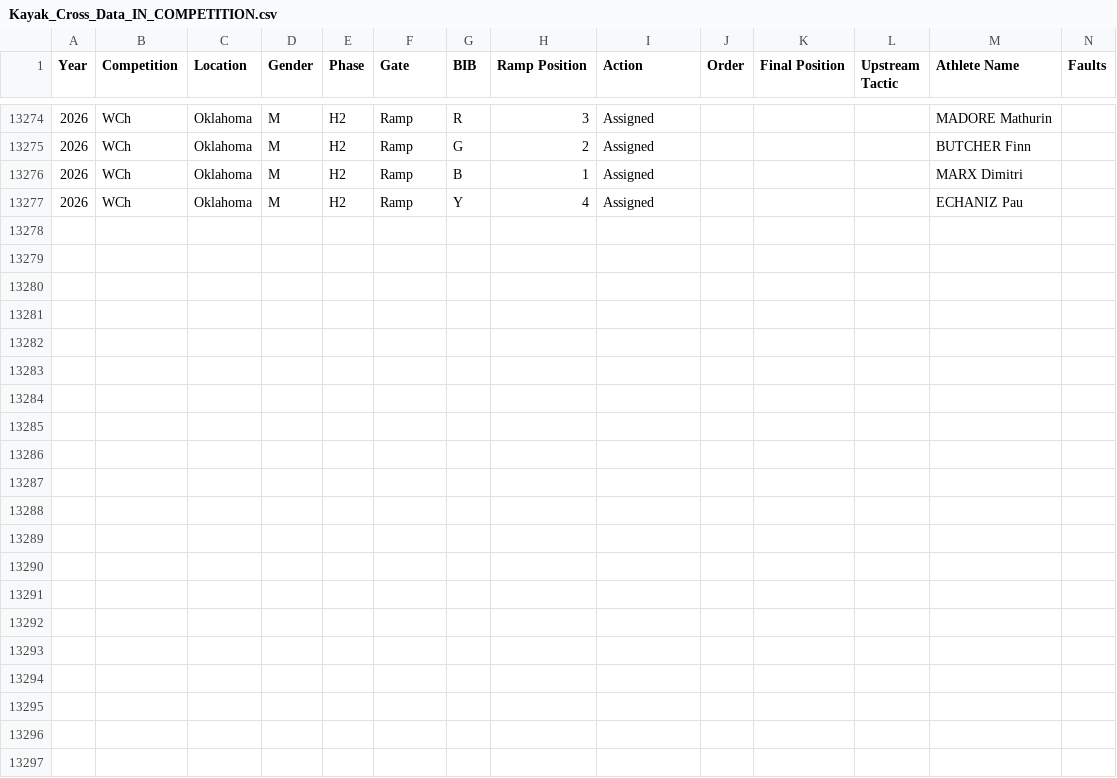
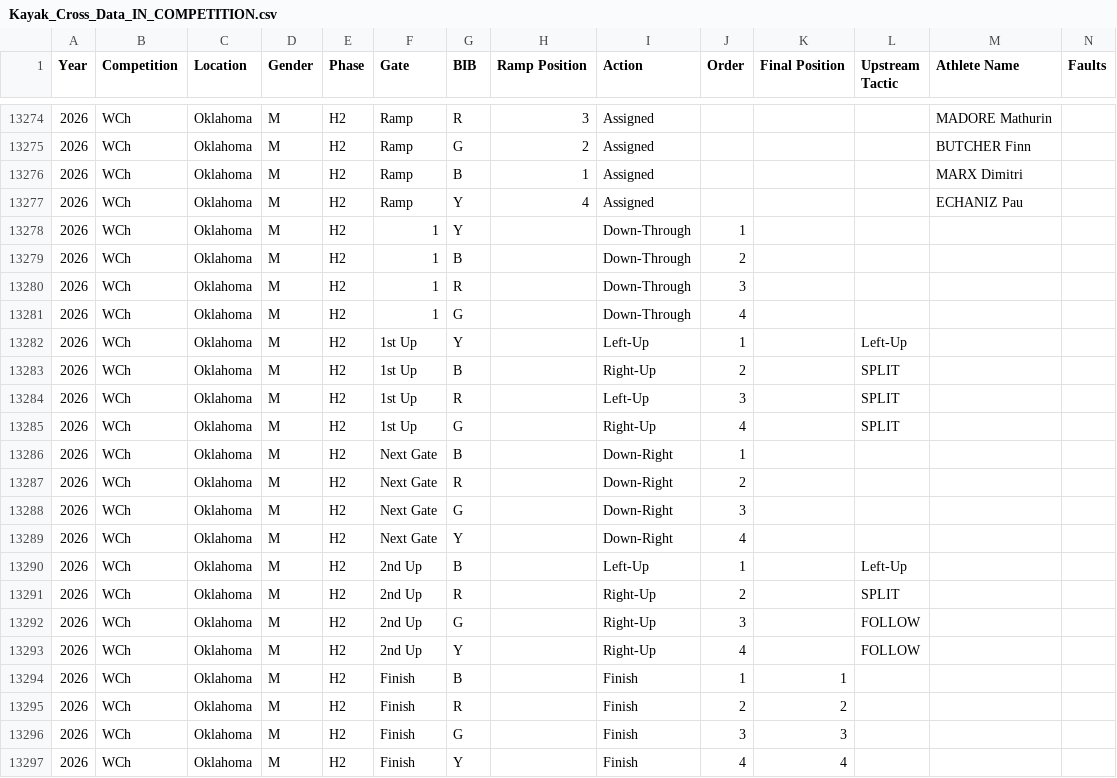
Before and after one commit to katrina-sutherland/kx_tagger, a CSV file: data/Kayak_Cross_Data_IN_COMPETITION.csv, drawn as a sheet; only a part is shown, gaps mark what is left out; rows hold the shown columns only; the diff names each change by its address in the sheet, - before the commit and + after, or states it on an @@ line.

Commit message:
Automated update for In-Competition Report: Kayak_Cross_Data_IN_COMPETITION.csv

```diff
--- a/data/Kayak_Cross_Data_IN_COMPETITION.csv
+++ b/data/Kayak_Cross_Data_IN_COMPETITION.csv
+row 13278: 2026 | WCh | Oklahoma | M | H2 | 1 | Y |  | Down-Through | 1
+row 13279: 2026 | WCh | Oklahoma | M | H2 | 1 | B |  | Down-Through | 2
+row 13280: 2026 | WCh | Oklahoma | M | H2 | 1 | R |  | Down-Through | 3
+row 13281: 2026 | WCh | Oklahoma | M | H2 | 1 | G |  | Down-Through | 4
+row 13282: 2026 | WCh | Oklahoma | M | H2 | 1st Up | Y |  | Left-Up | 1 |  | Left-Up
+row 13283: 2026 | WCh | Oklahoma | M | H2 | 1st Up | B |  | Right-Up | 2 |  | SPLIT
+row 13284: 2026 | WCh | Oklahoma | M | H2 | 1st Up | R |  | Left-Up | 3 |  | SPLIT
+row 13285: 2026 | WCh | Oklahoma | M | H2 | 1st Up | G |  | Right-Up | 4 |  | SPLIT
+row 13286: 2026 | WCh | Oklahoma | M | H2 | Next Gate | B |  | Down-Right | 1
+row 13287: 2026 | WCh | Oklahoma | M | H2 | Next Gate | R |  | Down-Right | 2
+row 13288: 2026 | WCh | Oklahoma | M | H2 | Next Gate | G |  | Down-Right | 3
+row 13289: 2026 | WCh | Oklahoma | M | H2 | Next Gate | Y |  | Down-Right | 4
+row 13290: 2026 | WCh | Oklahoma | M | H2 | 2nd Up | B |  | Left-Up | 1 |  | Left-Up
+row 13291: 2026 | WCh | Oklahoma | M | H2 | 2nd Up | R |  | Right-Up | 2 |  | SPLIT
+row 13292: 2026 | WCh | Oklahoma | M | H2 | 2nd Up | G |  | Right-Up | 3 |  | FOLLOW
+row 13293: 2026 | WCh | Oklahoma | M | H2 | 2nd Up | Y |  | Right-Up | 4 |  | FOLLOW
+row 13294: 2026 | WCh | Oklahoma | M | H2 | Finish | B |  | Finish | 1 | 1
+row 13295: 2026 | WCh | Oklahoma | M | H2 | Finish | R |  | Finish | 2 | 2
+row 13296: 2026 | WCh | Oklahoma | M | H2 | Finish | G |  | Finish | 3 | 3
+row 13297: 2026 | WCh | Oklahoma | M | H2 | Finish | Y |  | Finish | 4 | 4
```
